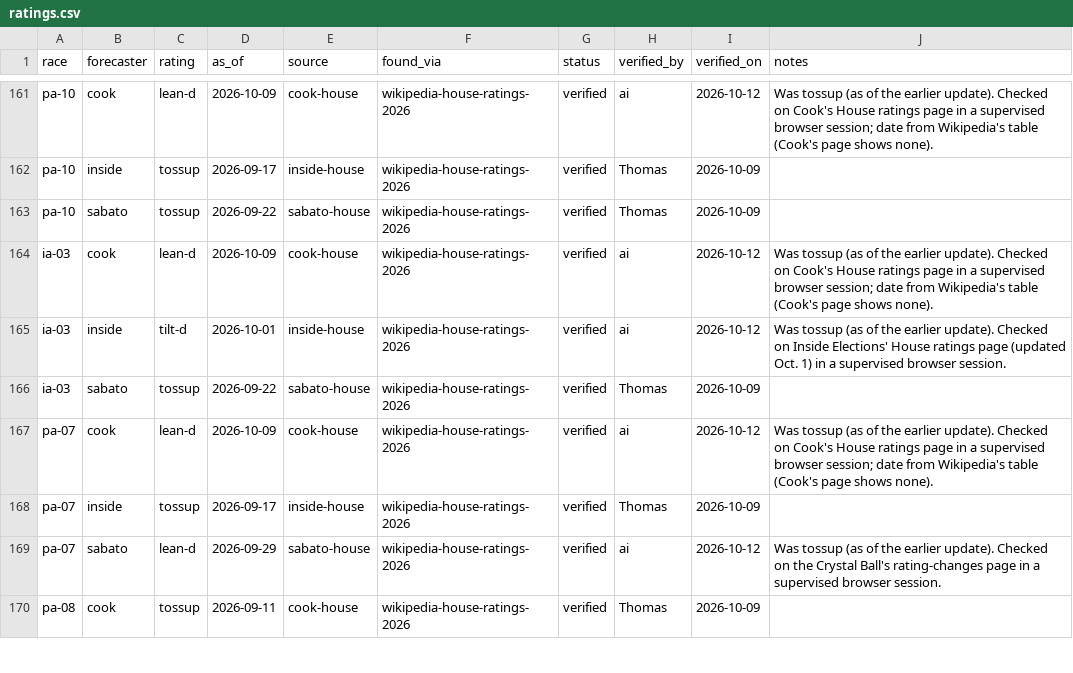
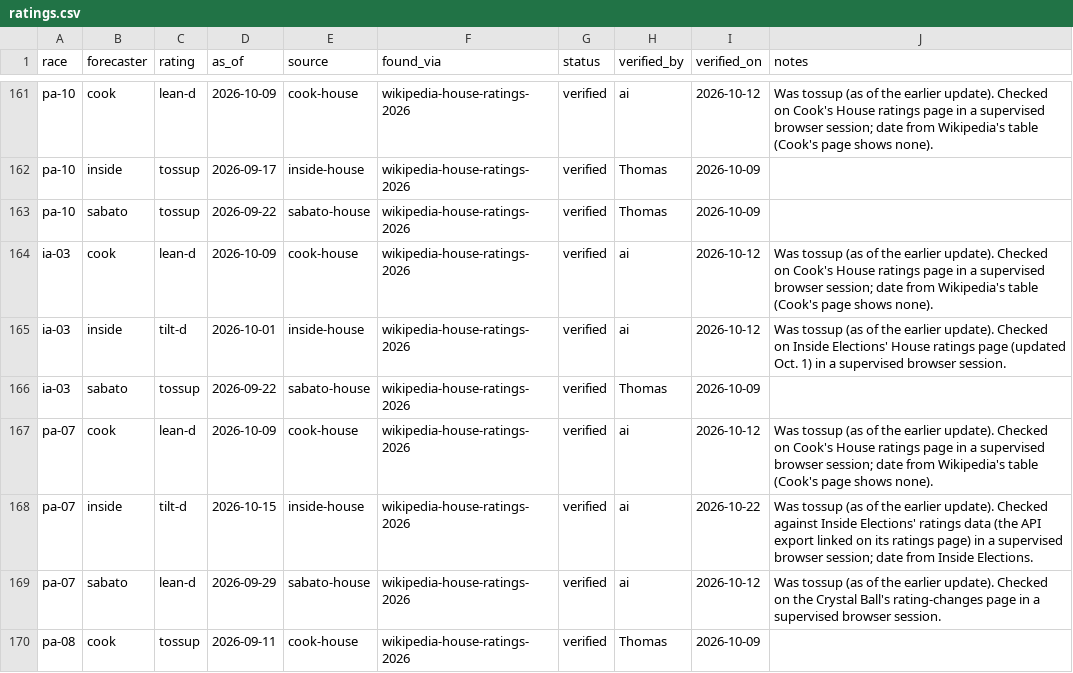
Before and after one commit to thomasdllrd1-ops/unspun, a CSV file: data/ratings.csv, drawn as a sheet; only a part is shown, gaps mark what is left out; the diff covers the shown part only.

```diff
--- a/data/ratings.csv
+++ b/data/ratings.csv
@@ -167,3 +167,3 @@ ia-03,sabato,tossup,2026-09-22,sabato-house,wikipedia-house-ratings-2026,verifie
 pa-07,cook,lean-d,2026-10-09,cook-house,wikipedia-house-ratings-2026,verified,ai,2026-10-12,Was tossup (as of the earlier update). Checked on Cook's House ratings page in a supervised browser session; date from Wikipedia's table (Cook's page shows none).
-pa-07,inside,tossup,2026-09-17,inside-house,wikipedia-house-ratings-2026,verified,Thomas,2026-10-09,
+pa-07,inside,tilt-d,2026-10-15,inside-house,wikipedia-house-ratings-2026,verified,ai,2026-10-22,Was tossup (as of the earlier update). Checked against Inside Elections' ratings data (the API export linked on its ratings page) in a supervised browser session; date from Inside Elections.
 pa-07,sabato,lean-d,2026-09-29,sabato-house,wikipedia-house-ratings-2026,verified,ai,2026-10-12,Was tossup (as of the earlier update). Checked on the Crystal Ball's rating-changes page in a supervised browser session.
```
Also changed, not shown: 39 edited cells elsewhere in this file.
